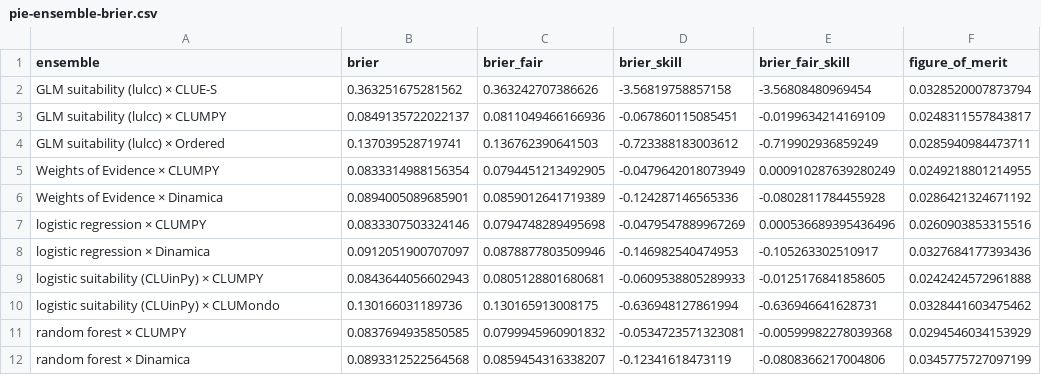
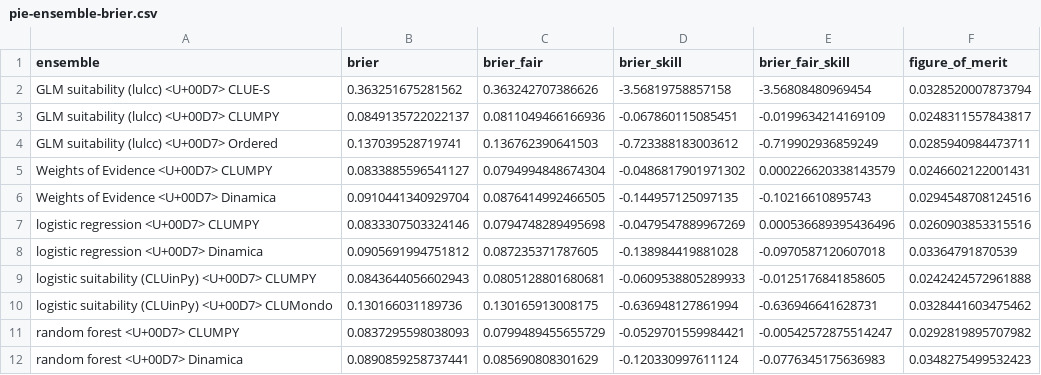
Before and after one commit to mmyrte/evoland-experiments, a CSV file: 2026-09-model-comparison/figures/pie-ensemble-brier.csv, drawn as a sheet.

```diff
--- a/2026-09-model-comparison/figures/pie-ensemble-brier.csv
+++ b/2026-09-model-comparison/figures/pie-ensemble-brier.csv
@@ -1,12 +1,12 @@
 ensemble,brier,brier_fair,brier_skill,brier_fair_skill,figure_of_merit
-GLM suitability (lulcc) × CLUE-S,0.363251675281562,0.363242707386626,-3.56819758857158,-3.56808480969454,0.0328520007873794
-GLM suitability (lulcc) × CLUMPY,0.0849135722022137,0.0811049466166936,-0.067860115085451,-0.0199634214169109,0.0248311557843817
-GLM suitability (lulcc) × Ordered,0.137039528719741,0.136762390641503,-0.723388183003612,-0.719902936859249,0.0285940984473711
-Weights of Evidence × CLUMPY,0.0833314988156354,0.0794451213492905,-0.0479642018073949,0.000910287639280249,0.0249218801214955
-Weights of Evidence × Dinamica,0.0894005089685901,0.0859012641719389,-0.124287146565336,-0.0802811784455928,0.0286421324671192
-logistic regression × CLUMPY,0.0833307503324146,0.0794748289495698,-0.0479547889967269,0.000536689395436496,0.0260903853315516
-logistic regression × Dinamica,0.0912051900707097,0.0878877803509946,-0.146982540474953,-0.105263302510917,0.0327684177393436
-logistic suitability (CLUinPy) × CLUMPY,0.0843644056602943,0.0805128801680681,-0.0609538805289933,-0.0125176841858605,0.0242424572961888
-logistic suitability (CLUinPy) × CLUMondo,0.130166031189736,0.130165913008175,-0.636948127861994,-0.636946641628731,0.0328441603475462
-random forest × CLUMPY,0.0837694935850585,0.0799945960901832,-0.0534723571323081,-0.00599982278039368,0.0294546034153929
-random forest × Dinamica,0.0893312522564568,0.0859454316338207,-0.12341618473119,-0.0808366217004806,0.0345775727097199
+GLM suitability (lulcc) <U+00D7> CLUE-S,0.363251675281562,0.363242707386626,-3.56819758857158,-3.56808480969454,0.0328520007873794
+GLM suitability (lulcc) <U+00D7> CLUMPY,0.0849135722022137,0.0811049466166936,-0.067860115085451,-0.0199634214169109,0.0248311557843817
+GLM suitability (lulcc) <U+00D7> Ordered,0.137039528719741,0.136762390641503,-0.723388183003612,-0.719902936859249,0.0285940984473711
+Weights of Evidence <U+00D7> CLUMPY,0.0833885596541127,0.0794994848674304,-0.0486817901971302,0.000226620338143579,0.0246602122001431
+Weights of Evidence <U+00D7> Dinamica,0.0910441340929704,0.0876414992466505,-0.144957125097135,-0.10216610895743,0.0294548708124516
+logistic regression <U+00D7> CLUMPY,0.0833307503324146,0.0794748289495698,-0.0479547889967269,0.000536689395436496,0.0260903853315516
+logistic regression <U+00D7> Dinamica,0.0905691994751812,0.087235371787605,-0.138984419881028,-0.0970587120607018,0.03364791870539
+logistic suitability (CLUinPy) <U+00D7> CLUMPY,0.0843644056602943,0.0805128801680681,-0.0609538805289933,-0.0125176841858605,0.0242424572961888
+logistic suitability (CLUinPy) <U+00D7> CLUMondo,0.130166031189736,0.130165913008175,-0.636948127861994,-0.636946641628731,0.0328441603475462
+random forest <U+00D7> CLUMPY,0.0837295598038093,0.0799489455655729,-0.0529701559984421,-0.00542572875514247,0.0292819895707982
+random forest <U+00D7> Dinamica,0.0890859258737441,0.085690808301629,-0.120330997611124,-0.0776345175636983,0.0348275499532423
```
Also changed, not shown: 2026-09-model-comparison/figures/pie-ensemble-summary.csv, 2026-09-model-comparison/figures/pie-fom-by-transition.csv, 7 other files.
